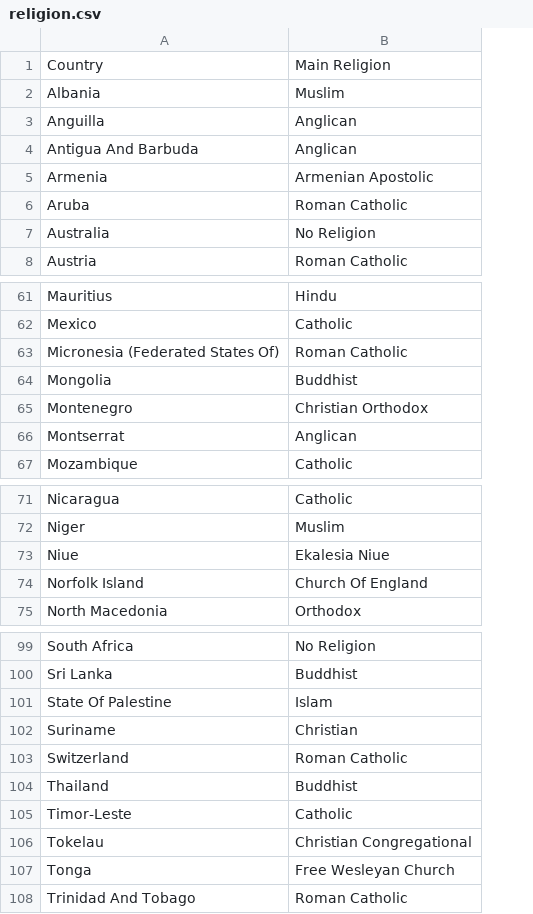
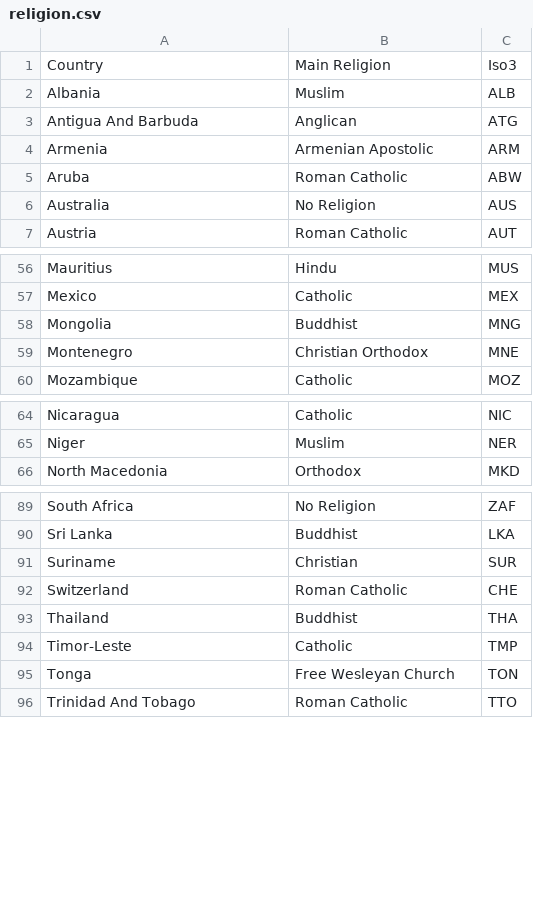
Before and after one commit to syeon0928/FinalExam_VA, a CSV file: cleaned_data/religion.csv, drawn as a sheet; only a part is shown, gaps mark what is left out; removed rows and columns are numbered as before the commit, all else as after; the diff covers the shown part only; the diff names each change by its address in the sheet, - before the commit and + after, or states it on an @@ line.

```diff
--- a/cleaned_data/religion.csv
+++ b/cleaned_data/religion.csv
+column C, rows 1-7: Iso3 | ALB | ATG | ARM | ABW | AUS | AUT; rows 56-60: MUS | MEX | MNG | MNE | MOZ; rows 64-66: NIC | NER | MKD; rows 89-96: ZAF | LKA | SUR | CHE | THA | TMP | TON | TTO
-row 3: Anguilla | Anglican
-row 63: Micronesia (Federated States Of) | Roman Catholic
-row 66: Montserrat | Anglican
-row 73: Niue | Ekalesia Niue
-row 74: Norfolk Island | Church Of England
-row 101: State Of Palestine | Islam
-row 106: Tokelau | Christian Congregational
```
Also changed, not shown: 5 removed rows elsewhere in this file, cleaned_data/avg_rest_hot_p.csv, cleaned_data/cuisine_rank.csv, 3 other files.
